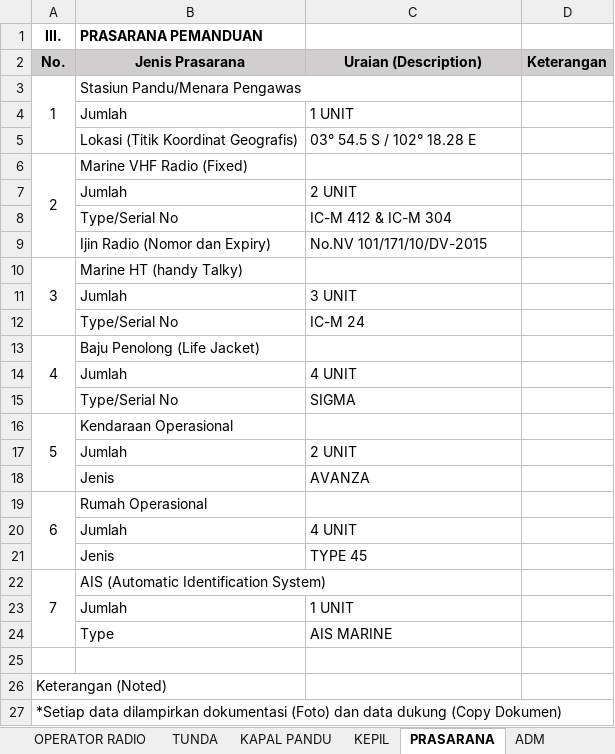
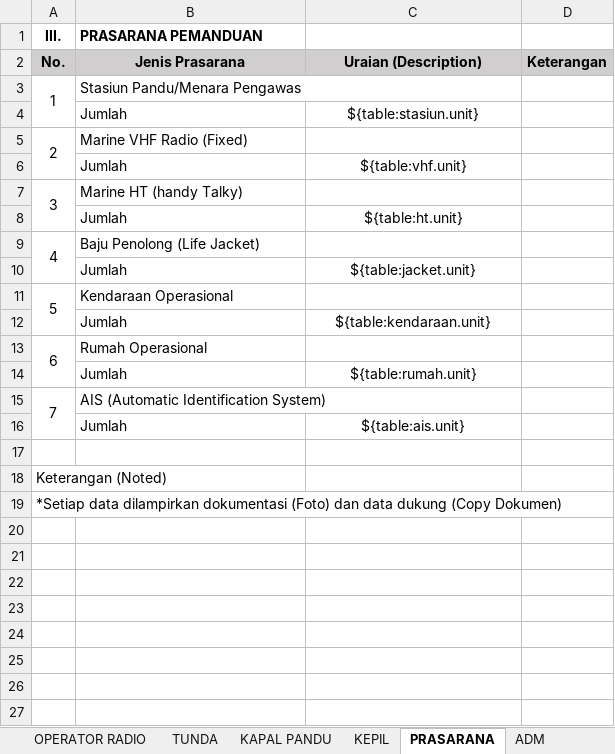
Before and after one commit to danangapp/simpanda_oracle, an Excel workbook: report/Report-Inspection-Evaluasi Pelimpahan.xlsx, sheet PRASARANA, drawn as a sheet; values as stored, in another font and other column widths than the file's, no borders; removed rows and columns are numbered as before the commit, all else as after; the diff names each change by its address in the sheet, - before the commit and + after, or states it on an @@ line.

Commit message:
evaluasi

```diff
--- a/report/Report-Inspection-Evaluasi Pelimpahan.xlsx (sheet PRASARANA)
+++ b/report/Report-Inspection-Evaluasi Pelimpahan.xlsx (sheet PRASARANA)
-C4: 1 UNIT
+C4: ${table:stasiun.unit}
-C4 alignment: left
+C4 alignment: center
-row 5:  | Lokasi (Titik Koordinat Geografis) | 03° 54.5 S / 102° 18.28 E
-C6: 2 UNIT
+C6: ${table:vhf.unit}
-C6 alignment: left
+C6 alignment: center
-row 8:  | Type/Serial No | IC-M 412 & IC-M 304
-row 9:  | Ijin Radio (Nomor dan Expiry) | No.NV 101/171/10/DV-2015
-C8: 3 UNIT
+C8: ${table:ht.unit}
-C8 alignment: left
+C8 alignment: center
-row 12:  | Type/Serial No | IC-M 24
-C10: 4 UNIT
+C10: ${table:jacket.unit}
-C10 alignment: left
+C10 alignment: center
-row 15:  | Type/Serial No | SIGMA
-C12: 2 UNIT
+C12: ${table:kendaraan.unit}
-C12 alignment: left
+C12 alignment: center
-row 18:  | Jenis | AVANZA
-C14: 4 UNIT
+C14: ${table:rumah.unit}
-C14 alignment: left
+C14 alignment: center
-row 21:  | Jenis | TYPE 45
-C16: 1 UNIT
+C16: ${table:ais.unit}
-C16 alignment: left
+C16 alignment: center
-row 24:  | Type | AIS MARINE
```
Also changed, not shown: 1 other file.
